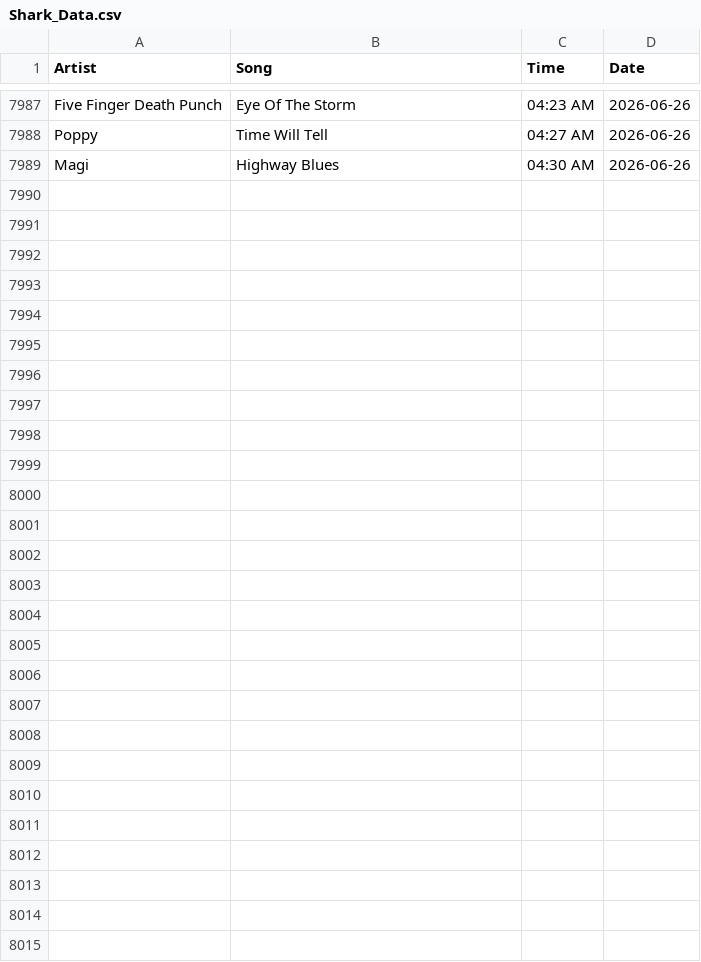
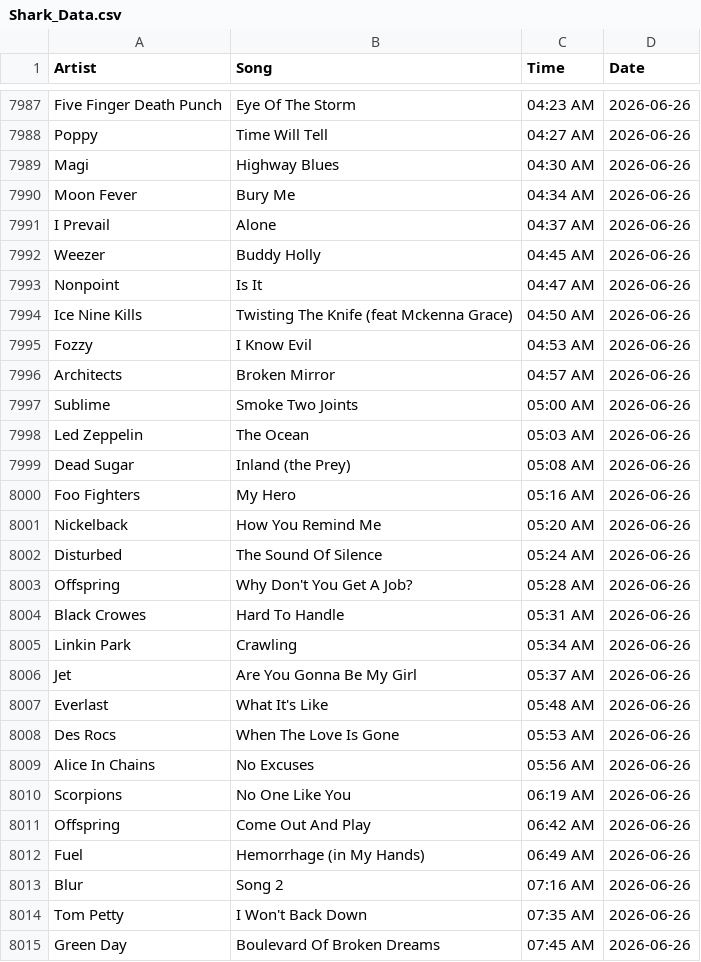
Before and after one commit to PeytonJStrack/WWSK-Song-Analysis-And-Dashboard, a CSV file: data/Shark_Data.csv, drawn as a sheet; only a part is shown, gaps mark what is left out.

```diff
--- a/data/Shark_Data.csv
+++ b/data/Shark_Data.csv
@@ -7989 +7989,27 @@ Poppy,Time Will Tell,04:27 AM,2026-06-26
 Magi,Highway Blues,04:30 AM,2026-06-26
+Moon Fever,Bury Me,04:34 AM,2026-06-26
+I Prevail,Alone,04:37 AM,2026-06-26
+Weezer,Buddy Holly,04:45 AM,2026-06-26
+Nonpoint,Is It,04:47 AM,2026-06-26
+Ice Nine Kills,Twisting The Knife (feat Mckenna Grace),04:50 AM,2026-06-26
+Fozzy,I Know Evil,04:53 AM,2026-06-26
+Architects,Broken Mirror,04:57 AM,2026-06-26
+Sublime,Smoke Two Joints,05:00 AM,2026-06-26
+Led Zeppelin,The Ocean,05:03 AM,2026-06-26
+Dead Sugar,Inland (the Prey),05:08 AM,2026-06-26
+Foo Fighters,My Hero,05:16 AM,2026-06-26
+Nickelback,How You Remind Me,05:20 AM,2026-06-26
+Disturbed,The Sound Of Silence,05:24 AM,2026-06-26
+Offspring,Why Don't You Get A Job?,05:28 AM,2026-06-26
+Black Crowes,Hard To Handle,05:31 AM,2026-06-26
+Linkin Park,Crawling,05:34 AM,2026-06-26
+Jet,Are You Gonna Be My Girl,05:37 AM,2026-06-26
+Everlast,What It's Like,05:48 AM,2026-06-26
+Des Rocs,When The Love Is Gone,05:53 AM,2026-06-26
+Alice In Chains,No Excuses,05:56 AM,2026-06-26
+Scorpions,No One Like You,06:19 AM,2026-06-26
+Offspring,Come Out And Play,06:42 AM,2026-06-26
+Fuel,Hemorrhage (in My Hands),06:49 AM,2026-06-26
+Blur,Song 2,07:16 AM,2026-06-26
+Tom Petty,I Won't Back Down,07:35 AM,2026-06-26
+Green Day,Boulevard Of Broken Dreams,07:45 AM,2026-06-26
```
